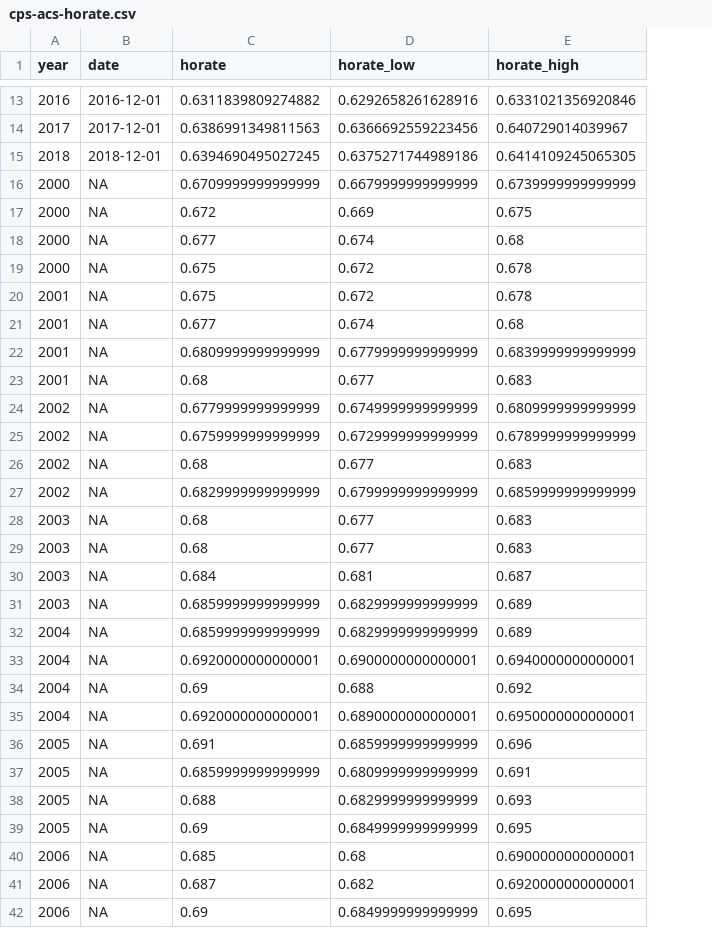
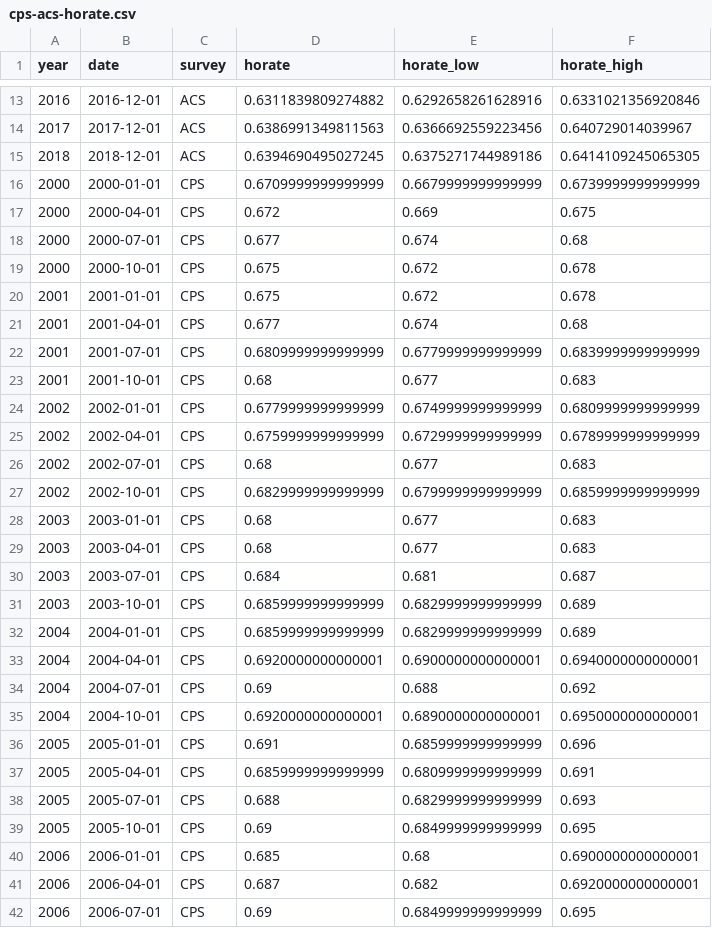
Before and after one commit to sstrochak/homeownership, a CSV file: data/cps-acs-horate.csv, drawn as a sheet; only a part is shown, gaps mark what is left out; the diff covers the shown part only; the diff names each change by its address in the sheet, - before the commit and + after, or states it on an @@ line.

Commit message:
fix some data things, rerun charts for 2018/2019

```diff
--- a/data/cps-acs-horate.csv
+++ b/data/cps-acs-horate.csv
+column C (survey), rows 13-42: ACS | ACS | ACS | CPS | CPS | CPS | CPS | CPS | CPS | CPS | CPS | CPS | CPS | CPS | CPS | CPS | CPS | CPS | CPS | CPS | CPS | CPS | CPS | CPS | CPS | CPS | CPS | CPS | CPS | CPS
-B16 (date): NA
+B16 (date): 2000-01-01
-B17 (date): NA
+B17 (date): 2000-04-01
-B18 (date): NA
+B18 (date): 2000-07-01
-B19 (date): NA
+B19 (date): 2000-10-01
-B20 (date): NA
+B20 (date): 2001-01-01
-B21 (date): NA
+B21 (date): 2001-04-01
-B22 (date): NA
+B22 (date): 2001-07-01
-B23 (date): NA
+B23 (date): 2001-10-01
-B24 (date): NA
+B24 (date): 2002-01-01
-B25 (date): NA
+B25 (date): 2002-04-01
-B26 (date): NA
+B26 (date): 2002-07-01
-B27 (date): NA
+B27 (date): 2002-10-01
-B28 (date): NA
+B28 (date): 2003-01-01
-B29 (date): NA
+B29 (date): 2003-04-01
-B30 (date): NA
+B30 (date): 2003-07-01
-B31 (date): NA
+B31 (date): 2003-10-01
-B32 (date): NA
+B32 (date): 2004-01-01
-B33 (date): NA
+B33 (date): 2004-04-01
-B34 (date): NA
+B34 (date): 2004-07-01
-B35 (date): NA
+B35 (date): 2004-10-01
-B36 (date): NA
+B36 (date): 2005-01-01
-B37 (date): NA
+B37 (date): 2005-04-01
-B38 (date): NA
+B38 (date): 2005-07-01
-B39 (date): NA
+B39 (date): 2005-10-01
-B40 (date): NA
+B40 (date): 2006-01-01
-B41 (date): NA
+B41 (date): 2006-04-01
-B42 (date): NA
+B42 (date): 2006-07-01
```
Also changed, not shown: 51 edited cells elsewhere in this file, data/acs-horate_20052018.csv, 5 other files.
